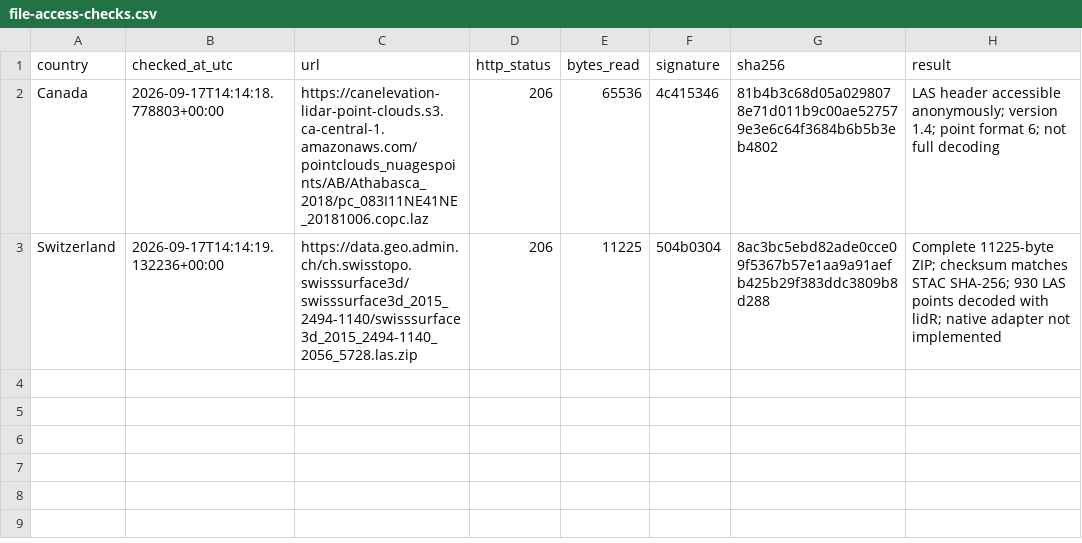
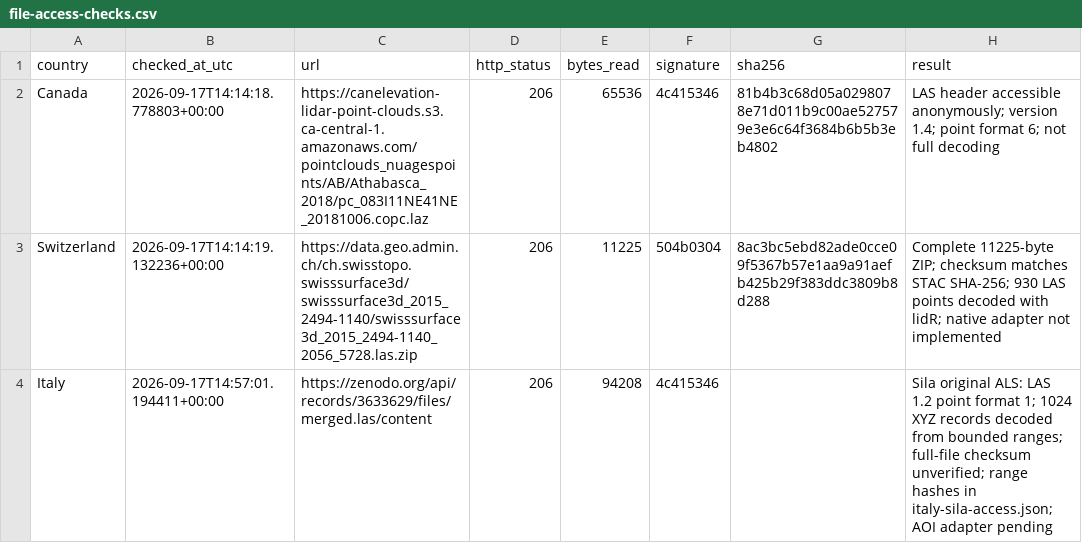
Before and after one commit to Cesarito2021/als_downloader, a CSV file: docs/file-access-checks.csv, drawn as a sheet; the diff names each change by its address in the sheet, - before the commit and + after, or states it on an @@ line.

```diff
--- a/docs/file-access-checks.csv
+++ b/docs/file-access-checks.csv
+row 4: Italy | 2026-09-17T14:57:01.194411+00:00 | https://zenodo.org/api/records/3633629/files/merged.las/content | 206 | 94208 | 4c415346 |  | Sila original ALS: LAS 1.2 point format 1; 1024 XYZ records decoded from bounded ranges; full-file checksum unverified; range hashes in italy-sila-access.json; AOI adapter pending
```
Also changed, not shown: docs/dataset-candidates.csv, docs/link-checks.csv, 9 other files.
